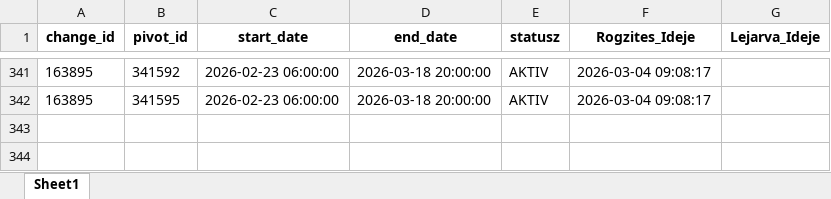
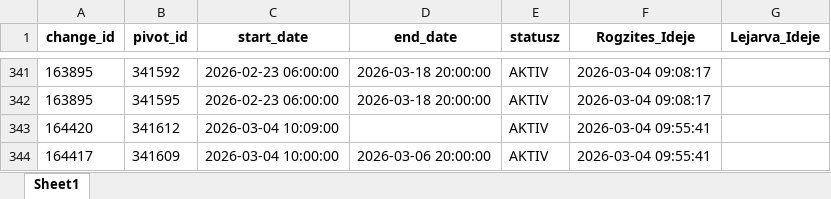
Before and after one commit to zoltanfarkasnemeth/BKK, an Excel workbook: data.xlsx, sheet Sheet1, drawn as a sheet; only a part is shown, gaps mark what is left out; values as stored, in another font and other column widths than the file's, no borders; the diff names each change by its address in the sheet, - before the commit and + after, or states it on an @@ line.

```diff
--- a/data.xlsx (sheet Sheet1)
+++ b/data.xlsx (sheet Sheet1)
+row 343: 164420 | 341612 | 2026-03-04 10:09:00 |  | AKTIV | 2026-03-04 09:55:41
+row 344: 164417 | 341609 | 2026-03-04 10:00:00 | 2026-03-06 20:00:00 | AKTIV | 2026-03-04 09:55:41
```
